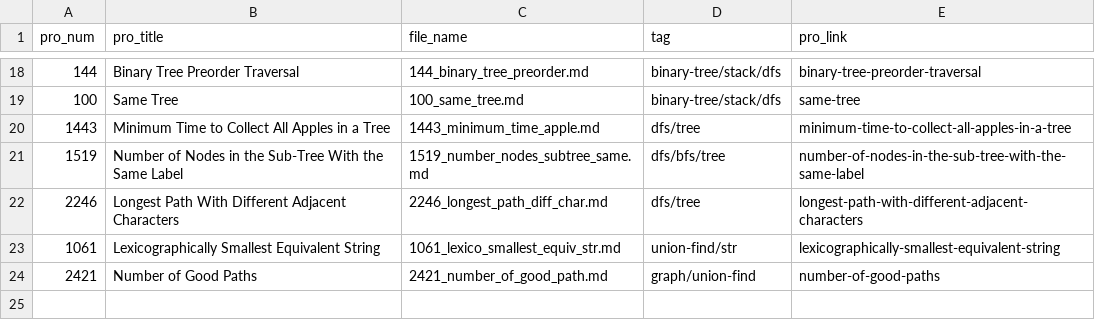
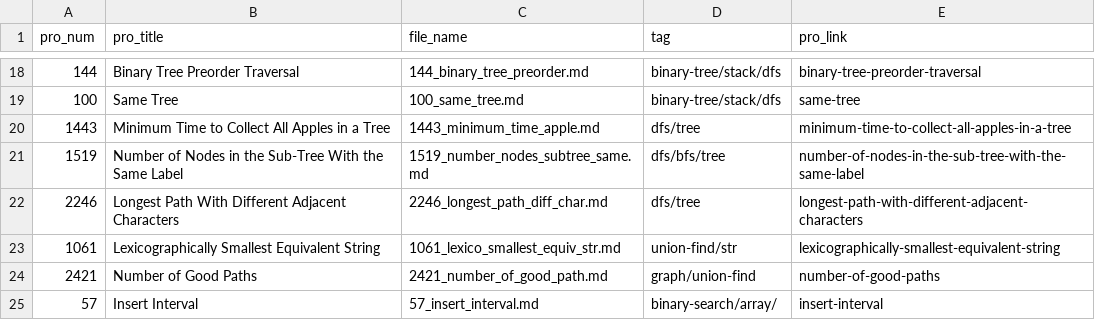
Before and after one commit to Justin900429/leetcode, a CSV file: index.csv, drawn as a sheet; only a part is shown, gaps mark what is left out; the diff names each change by its address in the sheet, - before the commit and + after, or states it on an @@ line.

```diff
--- a/index.csv
+++ b/index.csv
+row 25: 57 | Insert Interval | 57_insert_interval.md | binary-search/array/ | insert-interval
```
Also changed, not shown: 1 other file.
